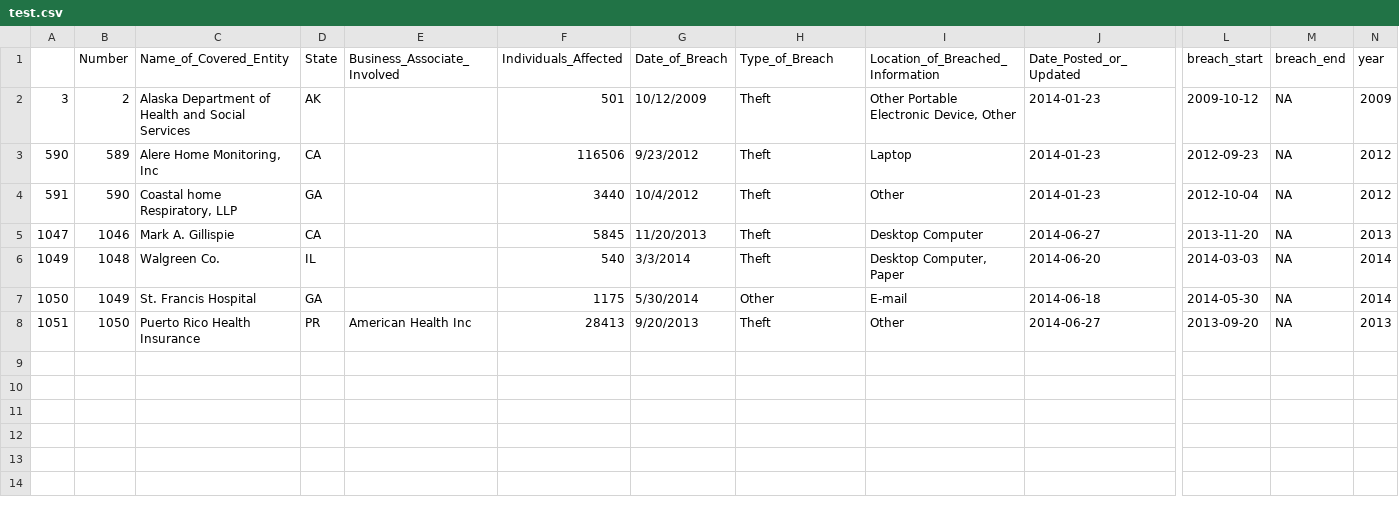
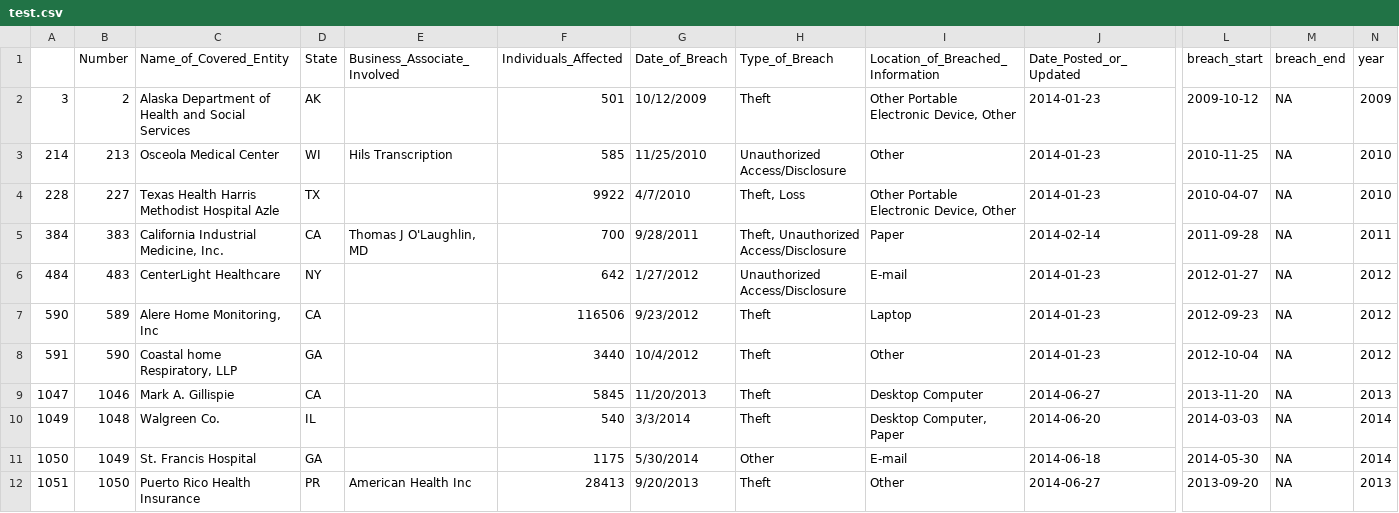
Before and after one commit to katievuong/project163, a CSV file: test.csv, drawn as a sheet; only a part is shown, gaps mark what is left out; rows hold the shown columns only; the diff names each change by its address in the sheet, - before the commit and + after, or states it on an @@ line.

```diff
--- a/test.csv
+++ b/test.csv
+row 3: 214 | 213 | Osceola Medical Center | WI | Hils Transcription | 585 | 11/25/2010 | Unauthorized Access/Disclosure | Other | 2014-01-23 | 2010-11-25 | NA | 2010
+row 4: 228 | 227 | Texas Health Harris Methodist Hospital Azle | TX |  | 9922 | 4/7/2010 | Theft, Loss | Other Portable Electronic Device, Other | 2014-01-23 | 2010-04-07 | NA | 2010
+row 5: 384 | 383 | California Industrial Medicine, Inc. | CA | Thomas J O'Laughlin, MD | 700 | 9/28/2011 | Theft, Unauthorized Access/Disclosure | Paper | 2014-02-14 | 2011-09-28 | NA | 2011
+row 6: 484 | 483 | CenterLight Healthcare | NY |  | 642 | 1/27/2012 | Unauthorized Access/Disclosure | E-mail | 2014-01-23 | 2012-01-27 | NA | 2012
```
Also changed, not shown: 4 other files.
